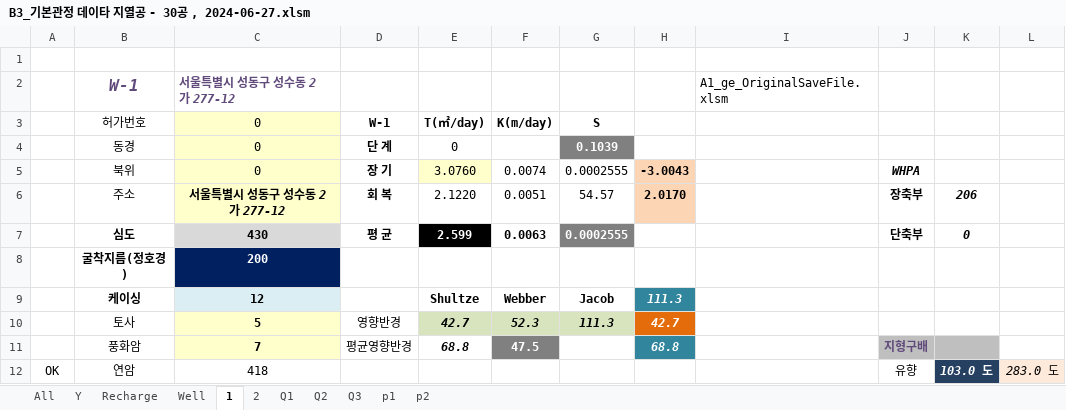
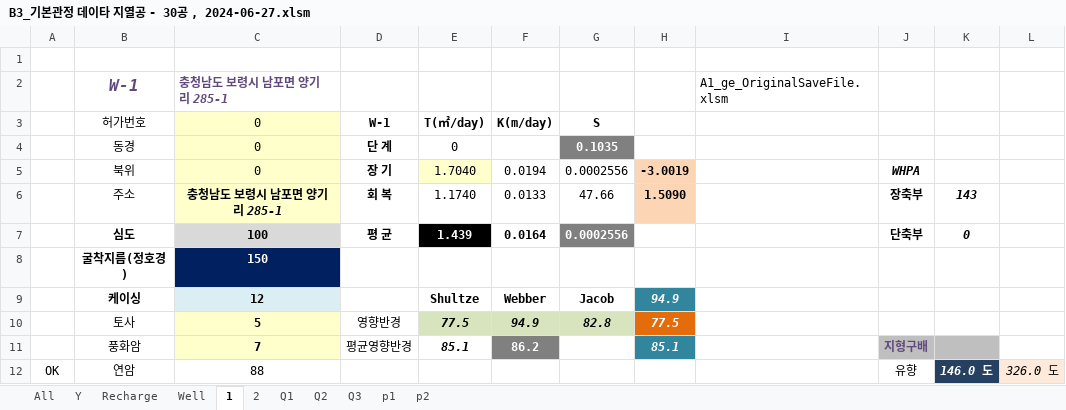
Before and after one commit to ihanseol/02_Excel2, an Excel workbook: 01_Acquifer Pumping Test/02_기본관정데이타/B3_기본관정 데이타 지열공 - 30공 , 2024-06-27.xlsm, sheet 1, drawn as a sheet; only a part is shown; values as stored, in another font and other column widths than the file's, no borders; charts and pictures not drawn; the diff covers the shown part only; the diff names each change by its address in the sheet, - before the commit and + after, or states it on an @@ line.

```diff
--- a/01_Acquifer Pumping Test/02_기본관정데이타/B3_기본관정 데이타 지열공 - 30공 , 2024-06-27.xlsm (sheet 1)
+++ b/01_Acquifer Pumping Test/02_기본관정데이타/B3_기본관정 데이타 지열공 - 30공 , 2024-06-27.xlsm (sheet 1)
-C2 (0): 서울특별시 성동구 성수동 2가 277-12
+C2 (0): 충청남도 보령시 남포면 양기리 285-1
-G4 (S): 0.1039
+G4 (S): 0.1035
-E5 (T(㎡/day)): 3.0760
+E5 (T(㎡/day)): 1.7040
-F5 (K(m/day)): 0.0074
+F5 (K(m/day)): 0.0194
-G5 (S): 0.0002555
+G5 (S): 0.0002556
-H5: -3.0043
+H5: -3.0019
-C6 (0): 서울특별시 성동구 성수동 2가 277-12
+C6 (0): 충청남도 보령시 남포면 양기리 285-1
-E6 (T(㎡/day)): 2.1220
+E6 (T(㎡/day)): 1.1740
-F6 (K(m/day)): 0.0051
+F6 (K(m/day)): 0.0133
-G6 (S): 54.57
+G6 (S): 47.66
-H6: 2.0170
+H6: 1.5090
-K6: 206
+K6: 143
-C7 (0): 430
+C7 (0): 100
-E7 (T(㎡/day)): 2.599
+E7 (T(㎡/day)): 1.439
-F7 (K(m/day)): 0.0063
+F7 (K(m/day)): 0.0164
-G7 (S): 0.0002555
+G7 (S): 0.0002556
-C8 (0): 200
+C8 (0): 150
-H9: 111.3
+H9: 94.9
-E10 (T(㎡/day)): 42.7
+E10 (T(㎡/day)): 77.5
-F10 (K(m/day)): 52.3
+F10 (K(m/day)): 94.9
-G10 (S): 111.3
+G10 (S): 82.8
-H10: 42.7
+H10: 77.5
-E11 (T(㎡/day)): 68.8
+E11 (T(㎡/day)): 85.1
-F11 (K(m/day)): 47.5
+F11 (K(m/day)): 86.2
-H11: 68.8
+H11: 85.1
-C12 (0): 418
+C12 (0): 88
-K12: 103.0 도
+K12: 146.0 도
-L12: 283.0 도
+L12: 326.0 도
```
Also changed, not shown: 37 edited cells elsewhere in this sheet, sheet All, sheet Y, sheet Recharge, sheet p2, sheet p1, sheet 2, 1 more sheet, charts or pictures, 10 other files.
